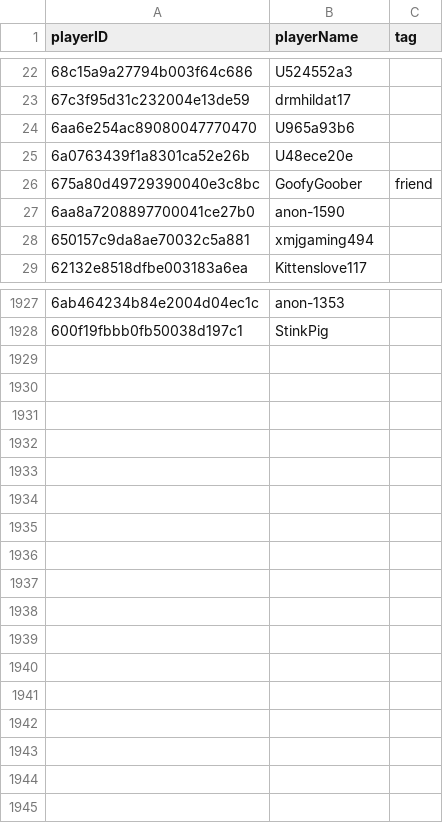
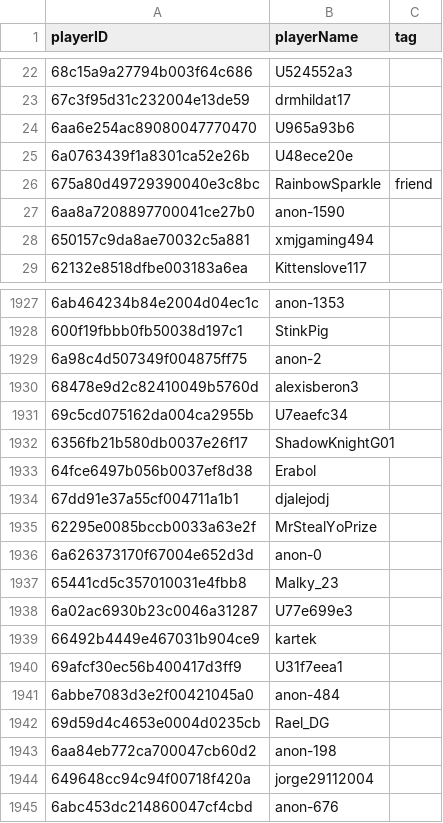
Before and after one commit to nskvideos/claw-tracker-site, a CSV file: players.csv, drawn as a sheet; only a part is shown, gaps mark what is left out.

Commit message:
updated player list

```diff
--- a/players.csv
+++ b/players.csv
@@ -25,3 +25,3 @@ playerID,playerName,tag
 6a0763439f1a8301ca52e26b,U48ece20e,
-675a80d49729390040e3c8bc,GoofyGoober,friend
+675a80d49729390040e3c8bc,RainbowSparkle,friend
 6aa8a7208897700041ce27b0,anon-1590,
@@ -1928 +1928,18 @@ playerID,playerName,tag
 600f19fbbb0fb50038d197c1,StinkPig,
+6a98c4d507349f004875ff75,anon-2,
+68478e9d2c82410049b5760d,alexisberon3,
+69c5cd075162da004ca2955b,U7eaefc34,
+6356fb21b580db0037e26f17,ShadowKnightG01,
+64fce6497b056b0037ef8d38,Erabol,
+67dd91e37a55cf004711a1b1,djalejodj,
+62295e0085bccb0033a63e2f,MrStealYoPrize,
+6a626373170f67004e652d3d,anon-0,
+65441cd5c357010031e4fbb8,Malky_23,
+6a02ac6930b23c0046a31287,U77e699e3,
+66492b4449e467031b904ce9,kartek,
+69afcf30ec56b400417d3ff9,U31f7eea1,
+6abbe7083d3e2f00421045a0,anon-484,
+69d59d4c4653e0004d0235cb,Rael_DG,
+6aa84eb772ca700047cb60d2,anon-198,
+649648cc94c94f00718f420a,jorge29112004,
+6abc453dc214860047cf4cbd,anon-676,
```
